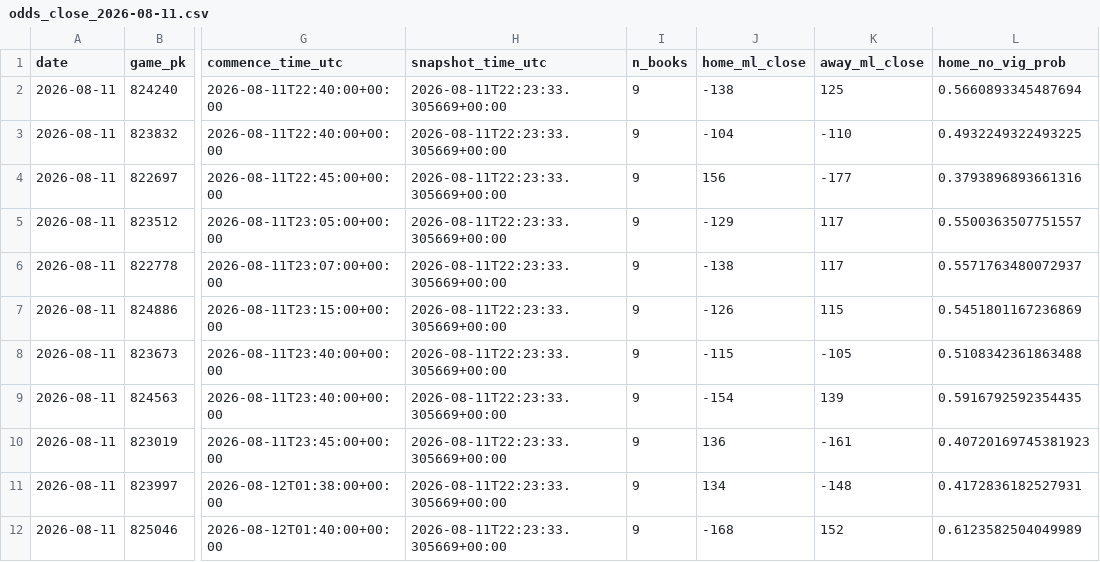
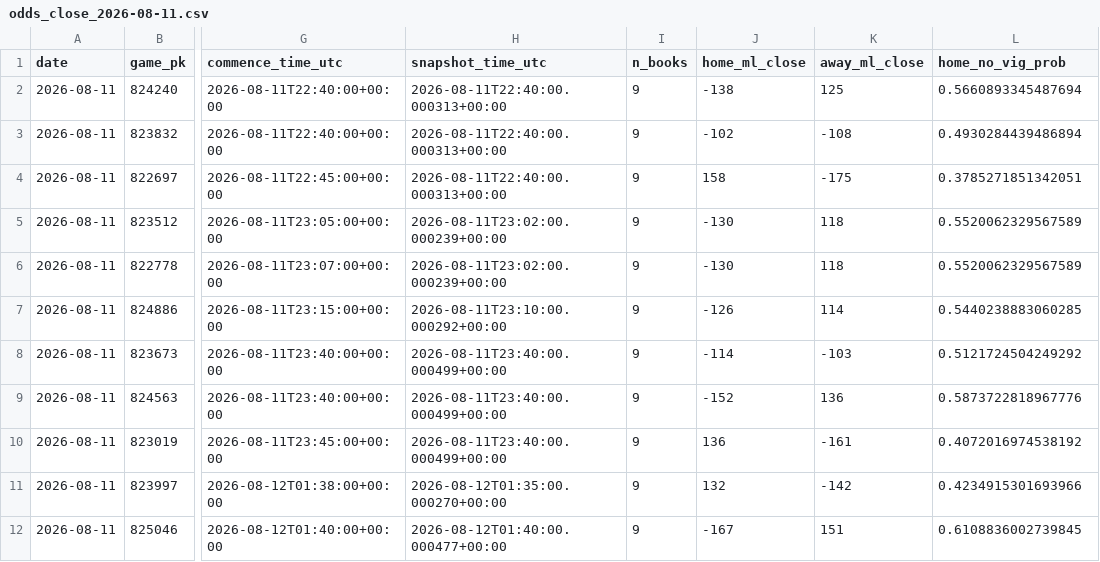
Before and after one commit to hatpat10/mlb-model-v2, a CSV file: data/raw/odds_close_2026-08-11.csv, drawn as a sheet; only a part is shown, gaps mark what is left out; the diff covers the shown part only; the diff names each change by its address in the sheet, - before the commit and + after, or states it on an @@ line.

```diff
--- a/data/raw/odds_close_2026-08-11.csv
+++ b/data/raw/odds_close_2026-08-11.csv
-H2:H4 (snapshot_time_utc): 2026-08-11T22:23:33.305669+00:00
+H2:H4 (snapshot_time_utc): 2026-08-11T22:40:00.000313+00:00
-J3 (home_ml_close): -104
+J3 (home_ml_close): -102
-K3 (away_ml_close): -110
+K3 (away_ml_close): -108
-L3 (home_no_vig_prob): 0.4932249322493225
+L3 (home_no_vig_prob): 0.4930284439486894
-J4 (home_ml_close): 156
+J4 (home_ml_close): 158
-K4 (away_ml_close): -177
+K4 (away_ml_close): -175
-L4 (home_no_vig_prob): 0.3793896893661316
+L4 (home_no_vig_prob): 0.3785271851342051
-H5:H6 (snapshot_time_utc): 2026-08-11T22:23:33.305669+00:00
+H5:H6 (snapshot_time_utc): 2026-08-11T23:02:00.000239+00:00
-J5 (home_ml_close): -129
+J5 (home_ml_close): -130
-K5:K6 (away_ml_close): 117
+K5:K6 (away_ml_close): 118
-L5 (home_no_vig_prob): 0.5500363507751557
+L5 (home_no_vig_prob): 0.5520062329567589
-J6 (home_ml_close): -138
+J6 (home_ml_close): -130
-L6 (home_no_vig_prob): 0.5571763480072937
+L6 (home_no_vig_prob): 0.5520062329567589
-H7 (snapshot_time_utc): 2026-08-11T22:23:33.305669+00:00
+H7 (snapshot_time_utc): 2026-08-11T23:10:00.000292+00:00
-K7 (away_ml_close): 115
+K7 (away_ml_close): 114
-L7 (home_no_vig_prob): 0.5451801167236869
+L7 (home_no_vig_prob): 0.5440238883060285
-H8:H10 (snapshot_time_utc): 2026-08-11T22:23:33.305669+00:00
+H8:H10 (snapshot_time_utc): 2026-08-11T23:40:00.000499+00:00
-J8 (home_ml_close): -115
+J8 (home_ml_close): -114
-K8 (away_ml_close): -105
+K8 (away_ml_close): -103
-L8 (home_no_vig_prob): 0.5108342361863488
+L8 (home_no_vig_prob): 0.5121724504249292
-J9 (home_ml_close): -154
+J9 (home_ml_close): -152
-K9 (away_ml_close): 139
+K9 (away_ml_close): 136
-L9 (home_no_vig_prob): 0.5916792592354435
+L9 (home_no_vig_prob): 0.5873722818967776
-L10 (home_no_vig_prob): 0.40720169745381923
+L10 (home_no_vig_prob): 0.4072016974538192
-H11 (snapshot_time_utc): 2026-08-11T22:23:33.305669+00:00
+H11 (snapshot_time_utc): 2026-08-12T01:35:00.000270+00:00
-J11 (home_ml_close): 134
+J11 (home_ml_close): 132
-K11 (away_ml_close): -148
+K11 (away_ml_close): -142
-L11 (home_no_vig_prob): 0.4172836182527931
+L11 (home_no_vig_prob): 0.4234915301693966
-H12 (snapshot_time_utc): 2026-08-11T22:23:33.305669+00:00
+H12 (snapshot_time_utc): 2026-08-12T01:40:00.000477+00:00
-J12 (home_ml_close): -168
+J12 (home_ml_close): -167
-K12 (away_ml_close): 152
+K12 (away_ml_close): 151
-L12 (home_no_vig_prob): 0.6123582504049989
+L12 (home_no_vig_prob): 0.6108836002739845
```
Also changed, not shown: 15 edited cells elsewhere in this file, outputs/bet_log.csv, 2 other files.
